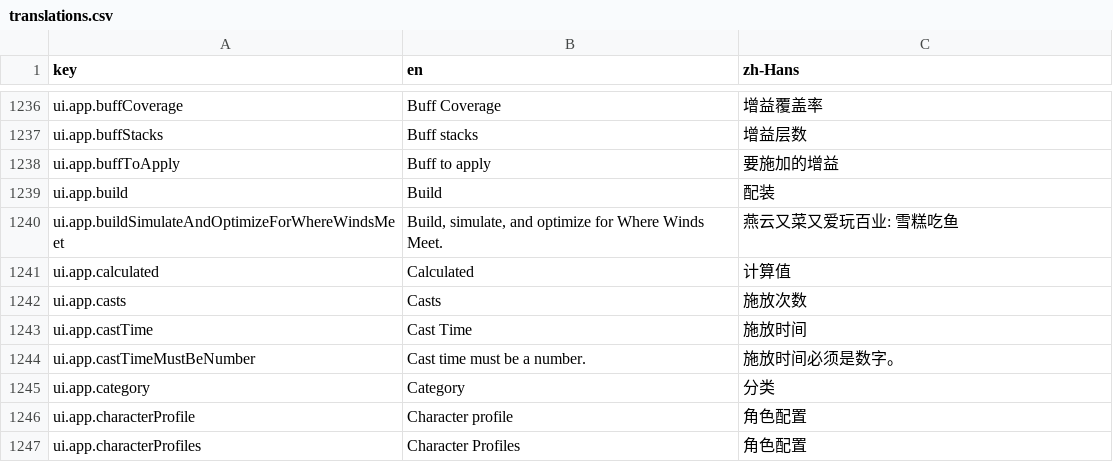
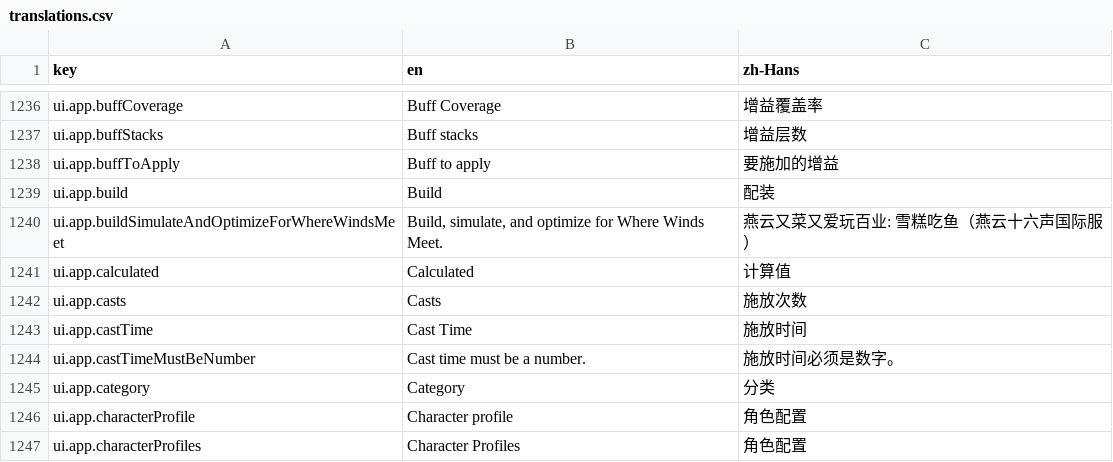
Before and after one commit to gm-shi/where-builds-meet, a CSV file: locales/translations.csv, drawn as a sheet; only a part is shown, gaps mark what is left out.

Commit message:
Note the international server in the header subtitle
The simulator models the global (国际服) version of Where Winds Meet, so the subtitle says which server its data follows.

```diff
--- a/locales/translations.csv
+++ b/locales/translations.csv
@@ -1239,3 +1239,3 @@ ui.app.buffToApply,Buff to apply,要施加的增益
 ui.app.build,Build,配装
-ui.app.buildSimulateAndOptimizeForWhereWindsMeet,"Build, simulate, and optimize for Where Winds Meet.",燕云又菜又爱玩百业: 雪糕吃鱼
+ui.app.buildSimulateAndOptimizeForWhereWindsMeet,"Build, simulate, and optimize for Where Winds Meet.",燕云又菜又爱玩百业: 雪糕吃鱼（燕云十六声国际服）
 ui.app.calculated,Calculated,计算值
```
Also changed, not shown: 1 other file.
